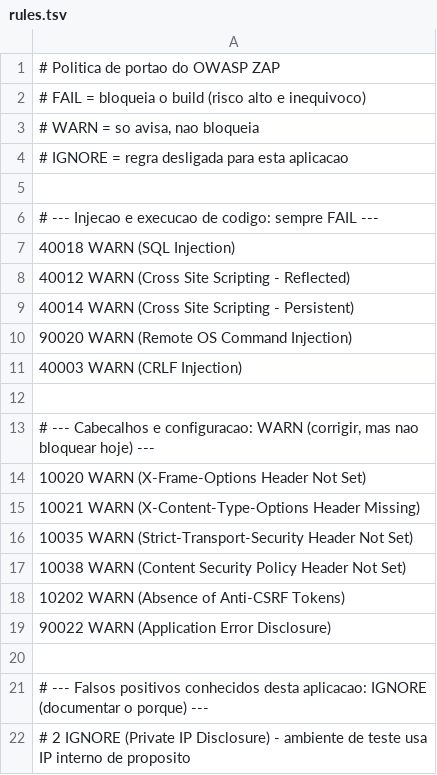
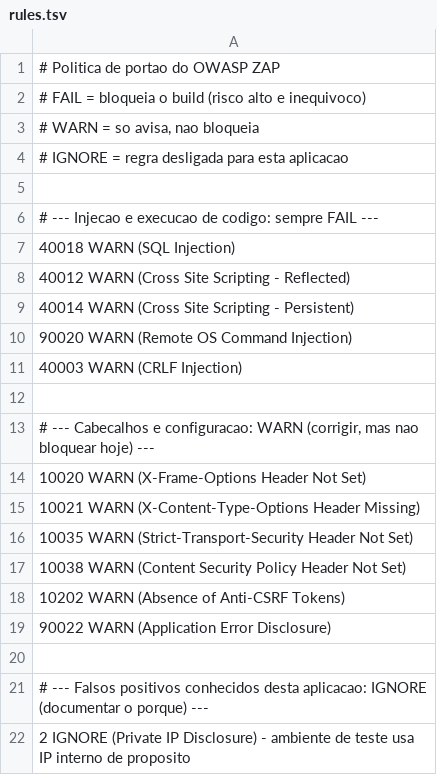
Before and after one commit to TabataDuarte/pipeline, a TSV file: .zap/rules.tsv, drawn as a sheet.

Commit message:
alterado rules

```diff
--- a/.zap/rules.tsv
+++ b/.zap/rules.tsv
@@ -21,2 +21,2 @@
 # --- Falsos positivos conhecidos desta aplicacao: IGNORE (documentar o porque) ---
-# 2     IGNORE  (Private IP Disclosure) - ambiente de teste usa IP interno de proposito
+2     IGNORE  (Private IP Disclosure) - ambiente de teste usa IP interno de proposito
```
